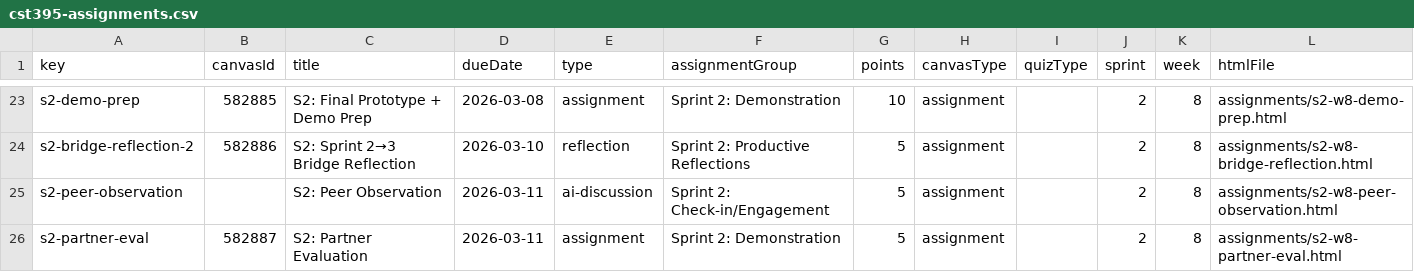
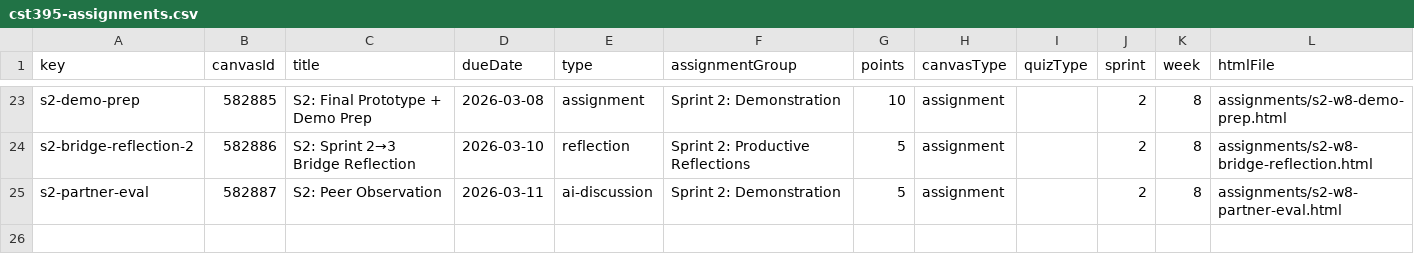
Before and after one commit to profsathya/Common-Curriculum, a CSV file: config/cst395-assignments.csv, drawn as a sheet; only a part is shown, gaps mark what is left out.

```diff
--- a/config/cst395-assignments.csv
+++ b/config/cst395-assignments.csv
@@ -24,3 +24,2 @@ s2-demo-prep,582885,S2: Final Prototype + Demo Prep,2026-03-08,assignment,Sprint
 s2-bridge-reflection-2,582886,S2: Sprint 2→3 Bridge Reflection,2026-03-10,reflection,Sprint 2: Productive Reflections,5,assignment,,2,8,assignments/s2-w8-bridge-reflection.html
-s2-peer-observation,,S2: Peer Observation,2026-03-11,ai-discussion,Sprint 2: Check-in/Engagement,5,assignment,,2,8,assignments/s2-w8-peer-observation.html
-s2-partner-eval,582887,S2: Partner Evaluation,2026-03-11,assignment,Sprint 2: Demonstration,5,assignment,,2,8,assignments/s2-w8-partner-eval.html
+s2-partner-eval,582887,S2: Peer Observation,2026-03-11,ai-discussion,Sprint 2: Demonstration,5,assignment,,2,8,assignments/s2-w8-partner-eval.html
```
Also changed, not shown: 4 other files.
